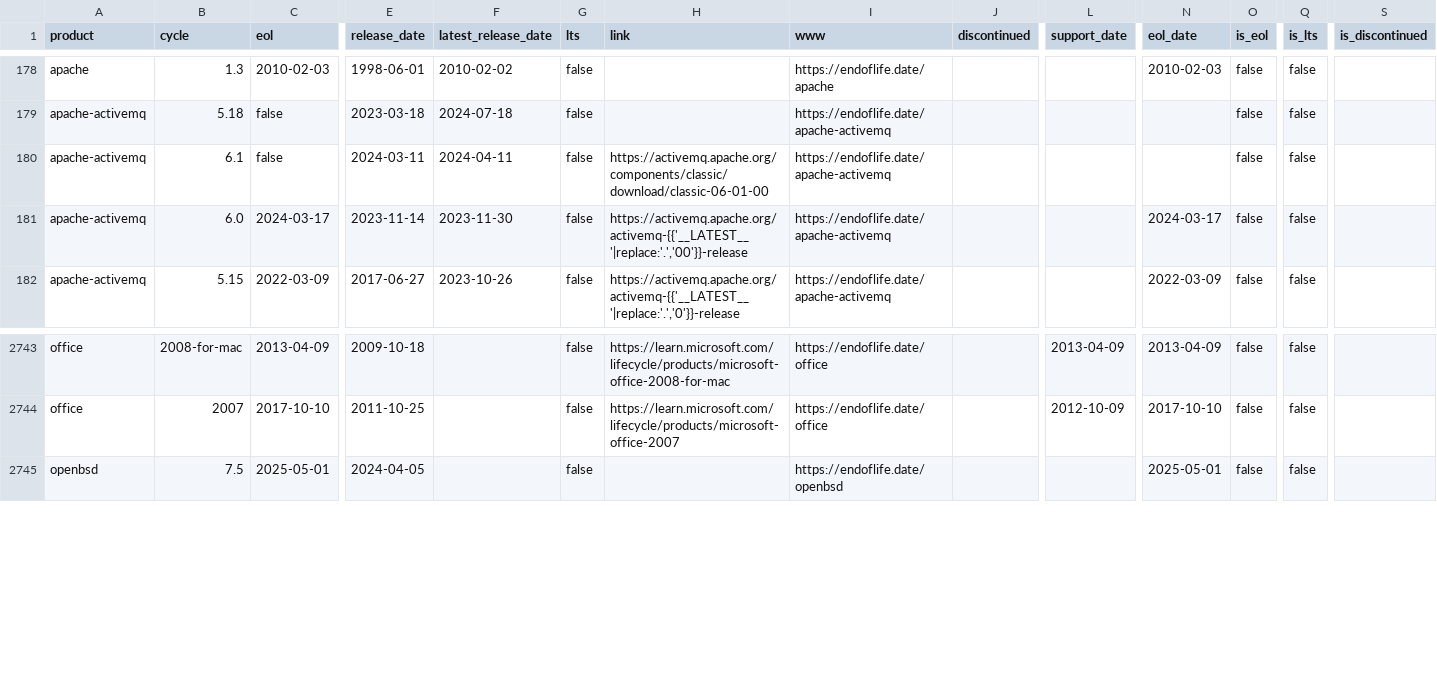
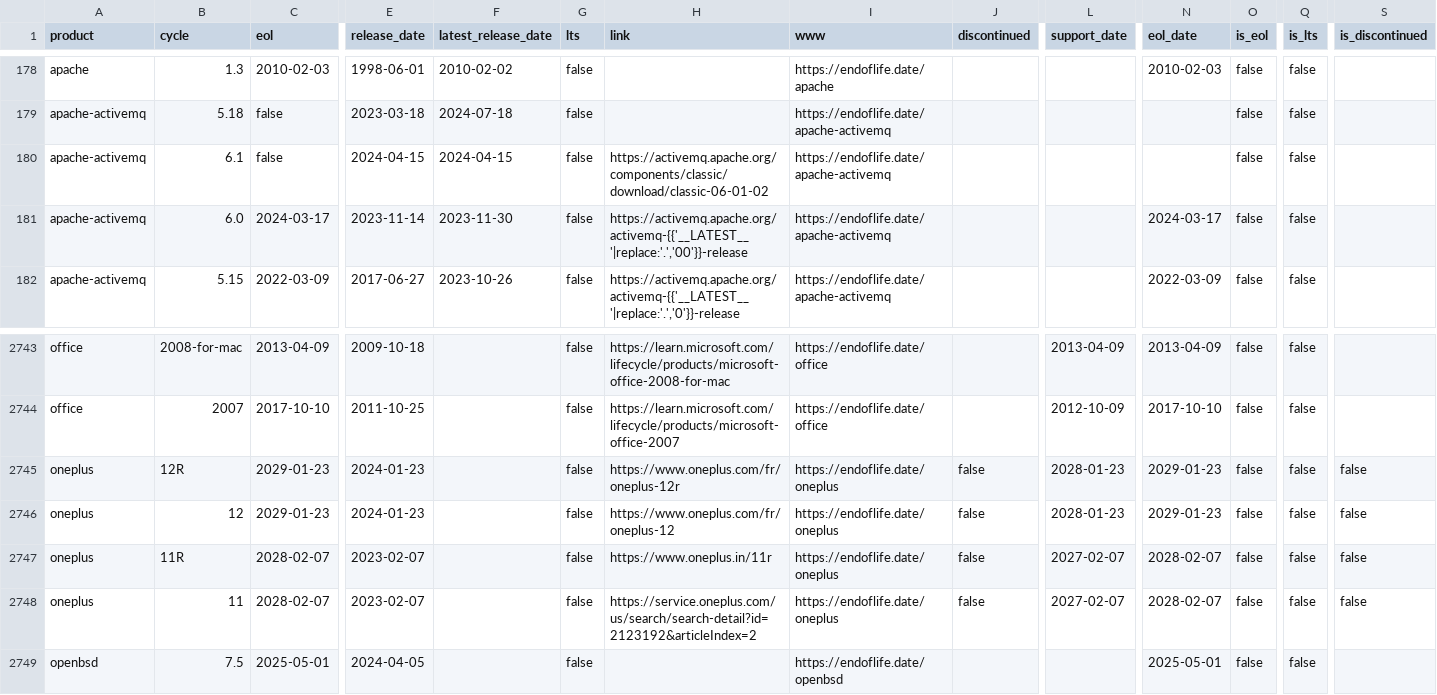
Before and after one commit to adriens/endoflife-date-snapshots, a CSV file: data/details-with-headers.csv, drawn as a sheet; only a part is shown, gaps mark what is left out; rows hold the shown columns only; the diff names each change by its address in the sheet, - before the commit and + after, or states it on an @@ line.

Commit message:
💾 Daily kaggle update, cf #6

```diff
--- a/data/details-with-headers.csv
+++ b/data/details-with-headers.csv
-E180 (release_date): 2024-03-11
+E180 (release_date): 2024-04-15
-F180 (latest_release_date): 2024-04-11
+F180 (latest_release_date): 2024-04-15
-H180 (link): https://activemq.apache.org/components/classic/download/classic-06-01-00
+H180 (link): https://activemq.apache.org/components/classic/download/classic-06-01-02
+row 2745: oneplus | 12R | 2029-01-23 | 2024-01-23 |  | false | https://www.oneplus.com/fr/oneplus-12r | https://endoflife.date/oneplus | false | 2028-01-23 | 2029-01-23 | false | false | false
+row 2746: oneplus | 12 | 2029-01-23 | 2024-01-23 |  | false | https://www.oneplus.com/fr/oneplus-12 | https://endoflife.date/oneplus | false | 2028-01-23 | 2029-01-23 | false | false | false
+row 2747: oneplus | 11R | 2028-02-07 | 2023-02-07 |  | false | https://www.oneplus.in/11r | https://endoflife.date/oneplus | false | 2027-02-07 | 2028-02-07 | false | false | false
+row 2748: oneplus | 11 | 2028-02-07 | 2023-02-07 |  | false | https://service.oneplus.com/us/search/search-detail?id=2123192&articleIndex=2 | https://endoflife.date/oneplus | false | 2027-02-07 | 2028-02-07 | false | false | false
```
